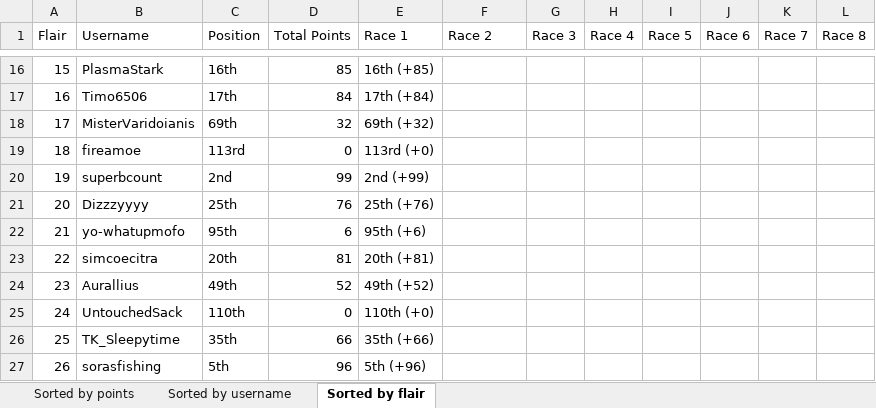
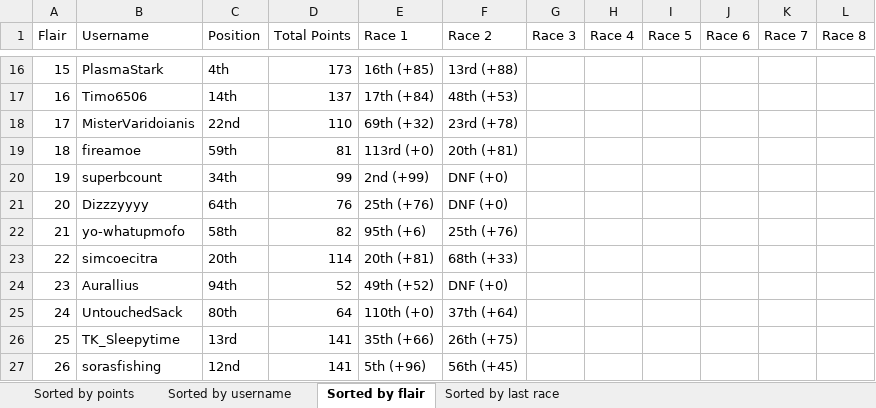
Before and after one commit to Zokalyx/theconfluence, an Excel workbook: marbleracing/season2/scoreboard.xlsx, sheet Sorted by flair, drawn as a sheet; only a part is shown, gaps mark what is left out; values as stored, in another font and other column widths than the file's, no cell formats; the diff covers the shown part only; the diff names each change by its address in the sheet, - before the commit and + after, or states it on an @@ line.

```diff
--- a/marbleracing/season2/scoreboard.xlsx (sheet Sorted by flair)
+++ b/marbleracing/season2/scoreboard.xlsx (sheet Sorted by flair)
+sheet tab: Sorted by last race
-C16 (Position): 16th
+C16 (Position): 4th
-D16 (Total Points): 85
+D16 (Total Points): 173
-F16 (Race 2): (empty)
+F16 (Race 2): 13rd (+88)
-C17 (Position): 17th
+C17 (Position): 14th
-D17 (Total Points): 84
+D17 (Total Points): 137
-F17 (Race 2): (empty)
+F17 (Race 2): 48th (+53)
-C18 (Position): 69th
+C18 (Position): 22nd
-D18 (Total Points): 32
+D18 (Total Points): 110
-F18 (Race 2): (empty)
+F18 (Race 2): 23rd (+78)
-C19 (Position): 113rd
+C19 (Position): 59th
-D19 (Total Points): 0
+D19 (Total Points): 81
-F19 (Race 2): (empty)
+F19 (Race 2): 20th (+81)
-C20 (Position): 2nd
+C20 (Position): 34th
-F20:F21 (Race 2): (empty)
+F20:F21 (Race 2): DNF (+0)
-C21 (Position): 25th
+C21 (Position): 64th
-C22 (Position): 95th
+C22 (Position): 58th
-D22 (Total Points): 6
+D22 (Total Points): 82
-F22 (Race 2): (empty)
+F22 (Race 2): 25th (+76)
-D23 (Total Points): 81
+D23 (Total Points): 114
-F23 (Race 2): (empty)
+F23 (Race 2): 68th (+33)
-C24 (Position): 49th
+C24 (Position): 94th
-F24 (Race 2): (empty)
+F24 (Race 2): DNF (+0)
-C25 (Position): 110th
+C25 (Position): 80th
-D25 (Total Points): 0
+D25 (Total Points): 64
-F25 (Race 2): (empty)
+F25 (Race 2): 37th (+64)
-C26 (Position): 35th
+C26 (Position): 13rd
-D26 (Total Points): 66
+D26 (Total Points): 141
-F26 (Race 2): (empty)
+F26 (Race 2): 26th (+75)
-C27 (Position): 5th
+C27 (Position): 12nd
-D27 (Total Points): 96
+D27 (Total Points): 141
-F27 (Race 2): (empty)
+F27 (Race 2): 56th (+45)
```
Also changed, not shown: 14 added rows, 10 removed rows, 269 edited cells and row numbers in column A elsewhere in this sheet, sheet Sorted by points, sheet Sorted by username, cell formats, 7 other files.
